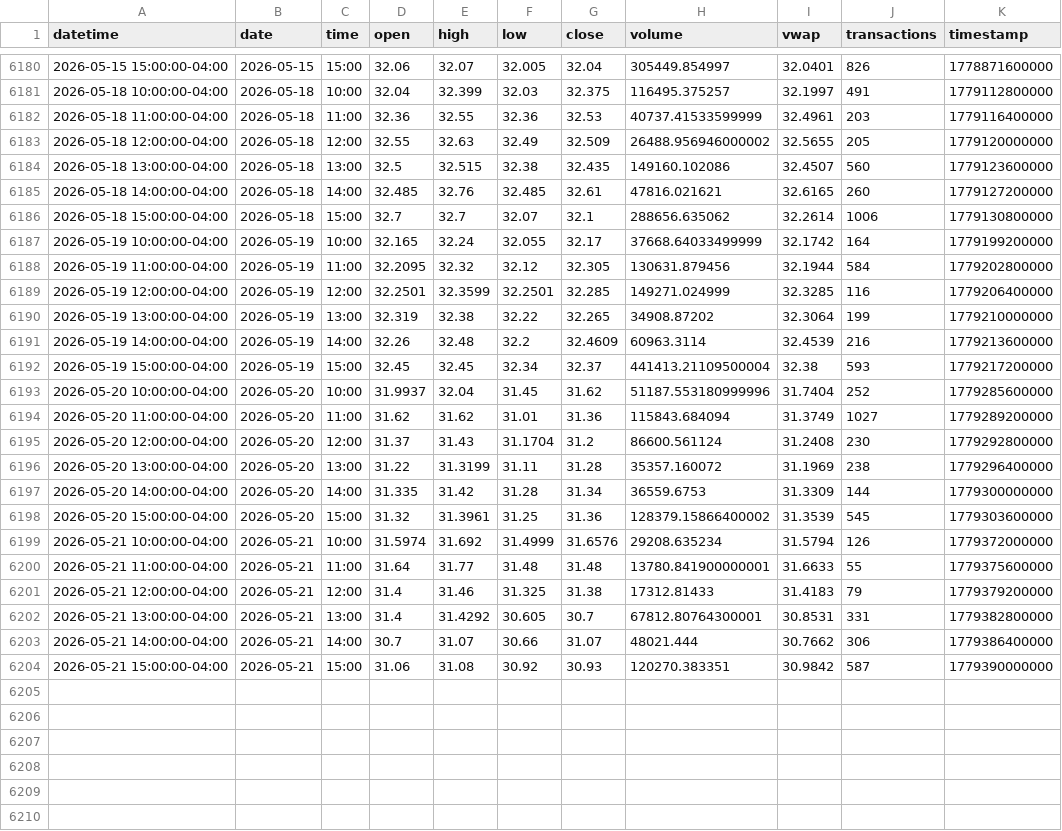
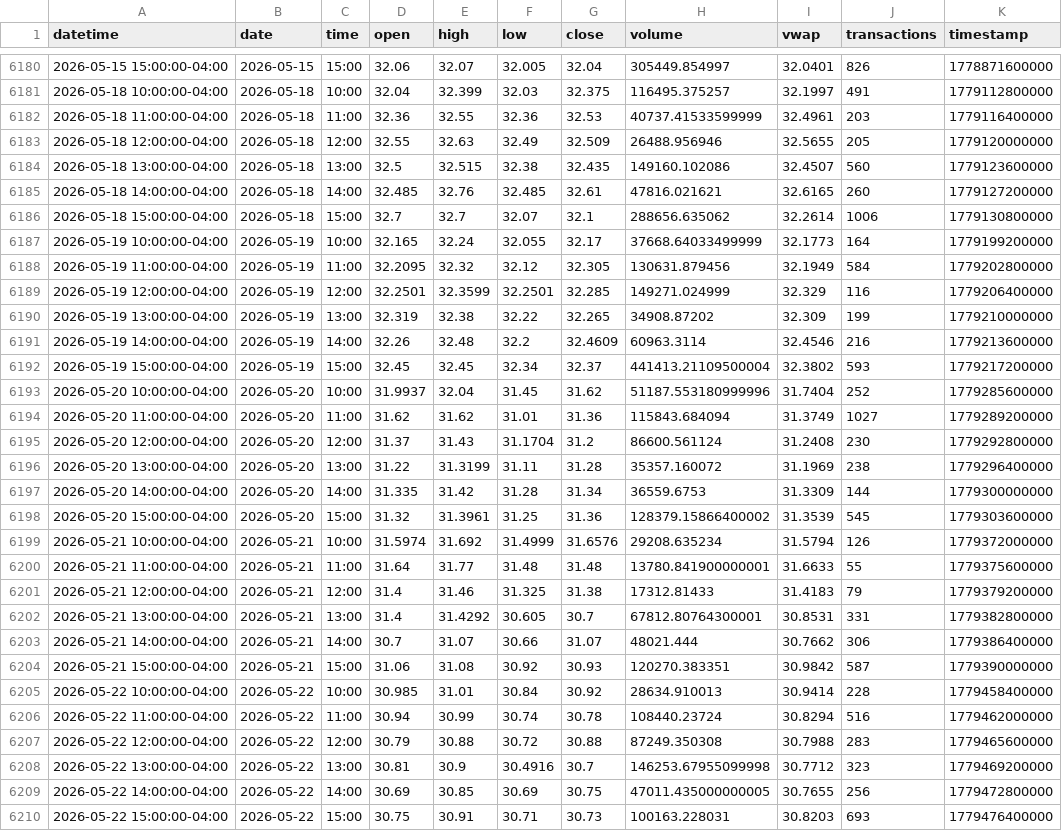
Before and after one commit to mjo156-ship-it/Market-Signals, a CSV file: data/polygon/CTA_60m.csv, drawn as a sheet; only a part is shown, gaps mark what is left out.

```diff
--- a/data/polygon/CTA_60m.csv
+++ b/data/polygon/CTA_60m.csv
@@ -6182,3 +6182,3 @@ datetime,date,time,open,high,low,close,volume,vwap,transactions,timestamp
 2026-05-18 11:00:00-04:00,2026-05-18,11:00,32.36,32.55,32.36,32.53,40737.41533599999,32.4961,203,1779116400000
-2026-05-18 12:00:00-04:00,2026-05-18,12:00,32.55,32.63,32.49,32.509,26488.956946000002,32.5655,205,1779120000000
+2026-05-18 12:00:00-04:00,2026-05-18,12:00,32.55,32.63,32.49,32.509,26488.956946,32.5655,205,1779120000000
 2026-05-18 13:00:00-04:00,2026-05-18,13:00,32.5,32.515,32.38,32.435,149160.102086,32.4507,560,1779123600000
@@ -6186,8 +6186,8 @@ datetime,date,time,open,high,low,close,volume,vwap,transactions,timestamp
 2026-05-18 15:00:00-04:00,2026-05-18,15:00,32.7,32.7,32.07,32.1,288656.635062,32.2614,1006,1779130800000
-2026-05-19 10:00:00-04:00,2026-05-19,10:00,32.165,32.24,32.055,32.17,37668.64033499999,32.1742,164,1779199200000
-2026-05-19 11:00:00-04:00,2026-05-19,11:00,32.2095,32.32,32.12,32.305,130631.879456,32.1944,584,1779202800000
-2026-05-19 12:00:00-04:00,2026-05-19,12:00,32.2501,32.3599,32.2501,32.285,149271.024999,32.3285,116,1779206400000
-2026-05-19 13:00:00-04:00,2026-05-19,13:00,32.319,32.38,32.22,32.265,34908.87202,32.3064,199,1779210000000
-2026-05-19 14:00:00-04:00,2026-05-19,14:00,32.26,32.48,32.2,32.4609,60963.3114,32.4539,216,1779213600000
-2026-05-19 15:00:00-04:00,2026-05-19,15:00,32.45,32.45,32.34,32.37,441413.21109500004,32.38,593,1779217200000
+2026-05-19 10:00:00-04:00,2026-05-19,10:00,32.165,32.24,32.055,32.17,37668.64033499999,32.1773,164,1779199200000
+2026-05-19 11:00:00-04:00,2026-05-19,11:00,32.2095,32.32,32.12,32.305,130631.879456,32.1949,584,1779202800000
+2026-05-19 12:00:00-04:00,2026-05-19,12:00,32.2501,32.3599,32.2501,32.285,149271.024999,32.329,116,1779206400000
+2026-05-19 13:00:00-04:00,2026-05-19,13:00,32.319,32.38,32.22,32.265,34908.87202,32.309,199,1779210000000
+2026-05-19 14:00:00-04:00,2026-05-19,14:00,32.26,32.48,32.2,32.4609,60963.3114,32.4546,216,1779213600000
+2026-05-19 15:00:00-04:00,2026-05-19,15:00,32.45,32.45,32.34,32.37,441413.21109500004,32.3802,593,1779217200000
 2026-05-20 10:00:00-04:00,2026-05-20,10:00,31.9937,32.04,31.45,31.62,51187.553180999996,31.7404,252,1779285600000
@@ -6204 +6204,7 @@ datetime,date,time,open,high,low,close,volume,vwap,transactions,timestamp
 2026-05-21 15:00:00-04:00,2026-05-21,15:00,31.06,31.08,30.92,30.93,120270.383351,30.9842,587,1779390000000
+2026-05-22 10:00:00-04:00,2026-05-22,10:00,30.985,31.01,30.84,30.92,28634.910013,30.9414,228,1779458400000
+2026-05-22 11:00:00-04:00,2026-05-22,11:00,30.94,30.99,30.74,30.78,108440.23724,30.8294,516,1779462000000
+2026-05-22 12:00:00-04:00,2026-05-22,12:00,30.79,30.88,30.72,30.88,87249.350308,30.7988,283,1779465600000
+2026-05-22 13:00:00-04:00,2026-05-22,13:00,30.81,30.9,30.4916,30.7,146253.67955099998,30.7712,323,1779469200000
+2026-05-22 14:00:00-04:00,2026-05-22,14:00,30.69,30.85,30.69,30.75,47011.435000000005,30.7655,256,1779472800000
+2026-05-22 15:00:00-04:00,2026-05-22,15:00,30.75,30.91,30.71,30.73,100163.228031,30.8203,693,1779476400000
```
Also changed, not shown: data/polygon/BTCUSD_60m.csv, data/polygon/DBMF_60m.csv, 34 other files.
